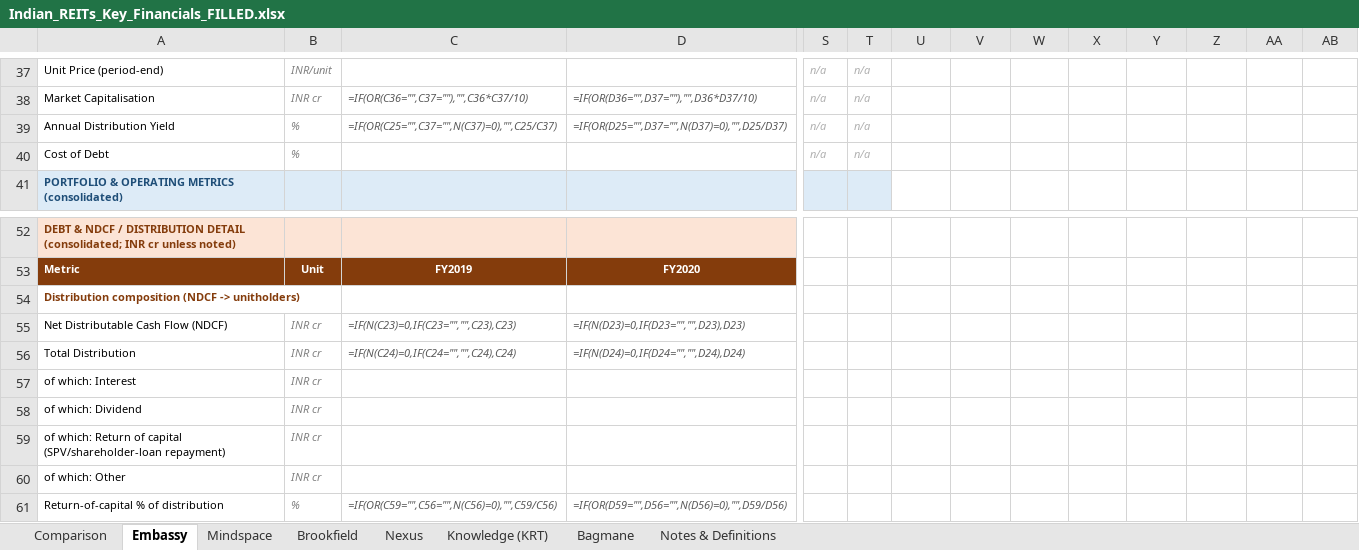
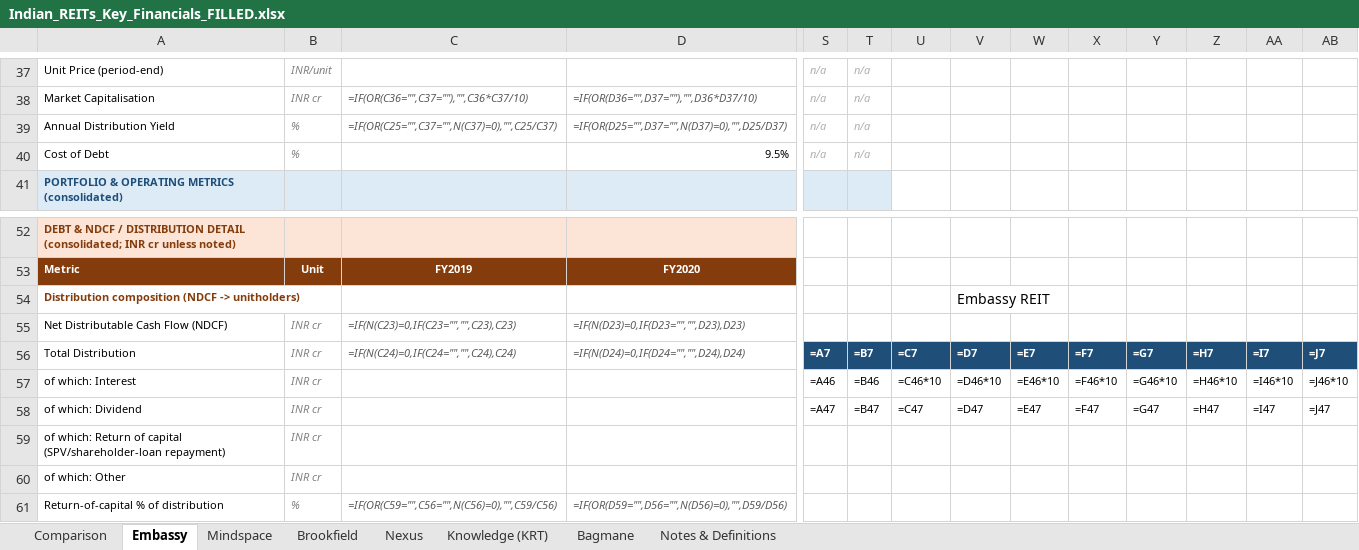
Before and after one commit to IshanMandlaus/indian-reits-dashboard, an Excel workbook: Indian_REITs_Key_Financials_FILLED.xlsx, sheet Embassy, drawn as a sheet; only a part is shown, gaps mark what is left out; values as stored, in another font and other column widths than the file's, no borders; formulas without a stored value are shown as written; charts and pictures not drawn; removed rows and columns are numbered as before the commit, all else as after; rows hold the shown columns only; the diff names each change by its address in the sheet, - before the commit and + after, or states it on an @@ line.

```diff
--- a/Indian_REITs_Key_Financials_FILLED.xlsx (sheet Embassy)
+++ b/Indian_REITs_Key_Financials_FILLED.xlsx (sheet Embassy)
-D40: (empty)
+D40: 9.5%
-V54: (empty)
+V54: Embassy REIT
-S56: (empty)
+S56: =A7
-S56:AB56 fill: none
+S56:AB56 fill: #1F4E78
-T56: (empty)
+T56: =B7
-U56: (empty)
+U56: =C7
-V56: (empty)
+V56: =D7
-W56: (empty)
+W56: =E7
-X56: (empty)
+X56: =F7
-Y56: (empty)
+Y56: =G7
-Z56: (empty)
+Z56: =H7
-AA56: (empty)
+AA56: =I7
-AB56: (empty)
+AB56: =J7
-row 57: of which: Interest | INR cr
-row 58: of which: Dividend | INR cr
+row 57: of which: Interest | INR cr |  |  | =A46 | =B46 | =C46*10 | =D46*10 | =E46*10 | =F46*10 | =G46*10 | =H46*10 | =I46*10 | =J46*10
+row 58: of which: Dividend | INR cr |  |  | =A47 | =B47 | =C47 | =D47 | =E47 | =F47 | =G47 | =H47 | =I47 | =J47
```
Also changed, not shown: sheet Mindspace, sheet Knowledge (KRT), sheet Brookfield, sheet Nexus, charts or pictures, 7 other files.
